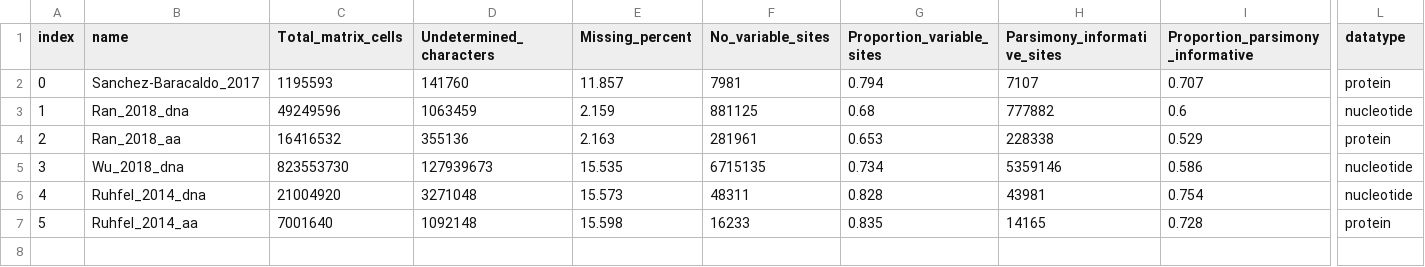
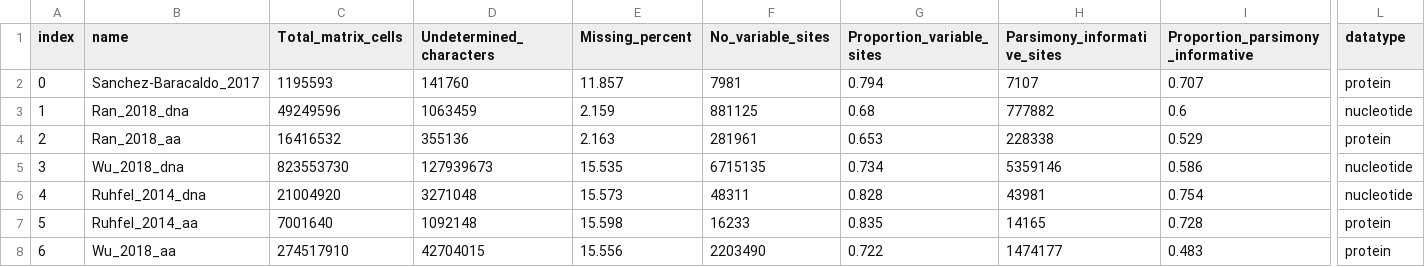
Before and after one commit to roblanf/BenchmarkAlignments, a CSV file: summary.csv, drawn as a sheet; only a part is shown, gaps mark what is left out; rows hold the shown columns only; the diff names each change by its address in the sheet, - before the commit and + after, or states it on an @@ line.

Commit message:
Update summary.csv
add  Wu_2018_aa

```diff
--- a/summary.csv
+++ b/summary.csv
+row 8: 6 | Wu_2018_aa | 274517910 | 42704015 | 15.556 | 2203490 | 0.722 | 1474177 | 0.483 | protein
```
